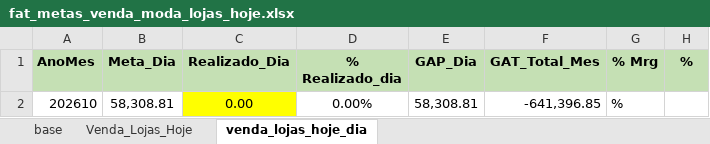
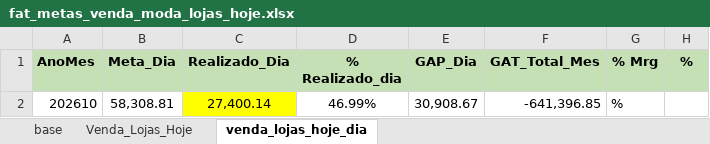
Before and after one commit to Mullerjr6/Automate-Crediagora, an Excel workbook: CREDIAGORA/teste_migracao_oficiais/fat_metas_venda_moda_lojas_hoje.xlsx, sheet venda_lojas_hoje_dia, drawn as a sheet; values as stored, in another font and other column widths than the file's, no borders; the diff names each change by its address in the sheet, - before the commit and + after, or states it on an @@ line.

```diff
--- a/CREDIAGORA/teste_migracao_oficiais/fat_metas_venda_moda_lojas_hoje.xlsx (sheet venda_lojas_hoje_dia)
+++ b/CREDIAGORA/teste_migracao_oficiais/fat_metas_venda_moda_lojas_hoje.xlsx (sheet venda_lojas_hoje_dia)
-C2 (Realizado_Dia): 0.00
+C2 (Realizado_Dia): 27,400.14
-D2 (% Realizado_dia): 0.00%
+D2 (% Realizado_dia): 46.99%
-E2 (GAP_Dia): 58,308.81
+E2 (GAP_Dia): 30,908.67
```
Also changed, not shown: sheet base, 11 other files.
